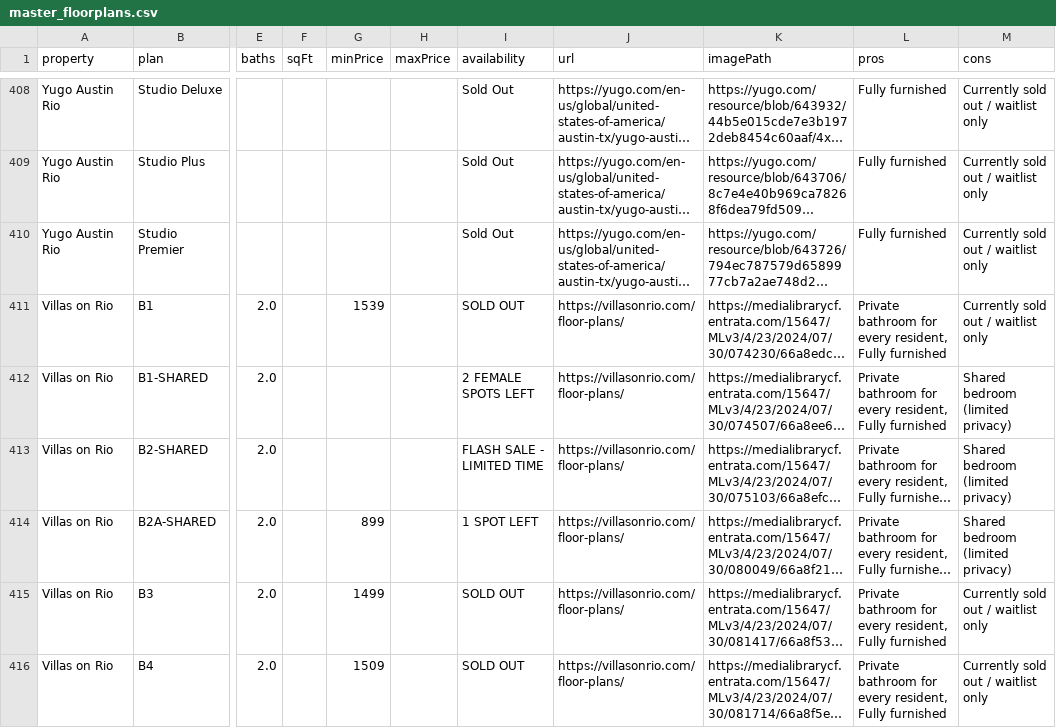
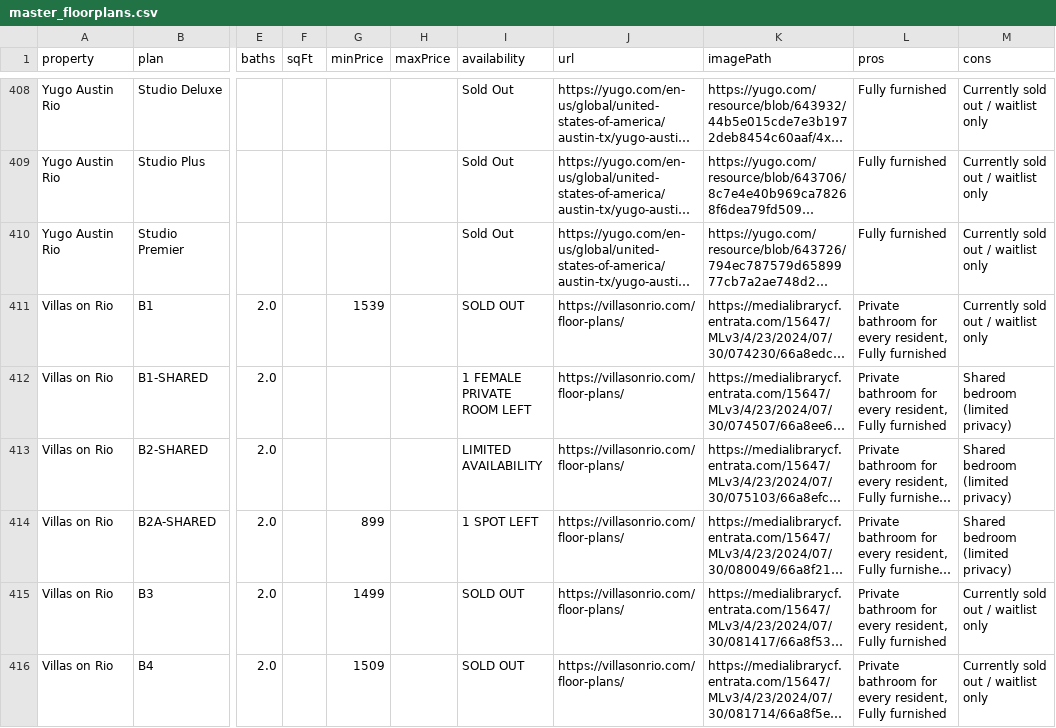
Before and after one commit to michaelguo07/ut_living_fixed, a CSV file: master_floorplans.csv, drawn as a sheet; only a part is shown, gaps mark what is left out; long unchanged cells end in …; the diff covers the shown part only; the diff names each change by its address in the sheet, - before the commit and + after, or states it on an @@ line.

```diff
--- a/master_floorplans.csv
+++ b/master_floorplans.csv
-I412 (availability): 2 FEMALE SPOTS LEFT
+I412 (availability): 1 FEMALE PRIVATE ROOM LEFT
-I413 (availability): FLASH SALE - LIMITED TIME
+I413 (availability): LIMITED AVAILABILITY
```
Also changed, not shown: 42 edited cells elsewhere in this file, 2 other files.
